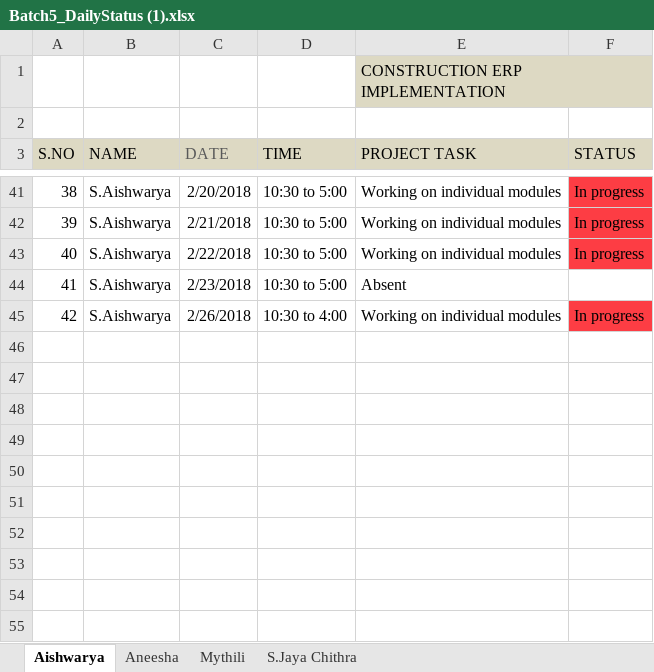
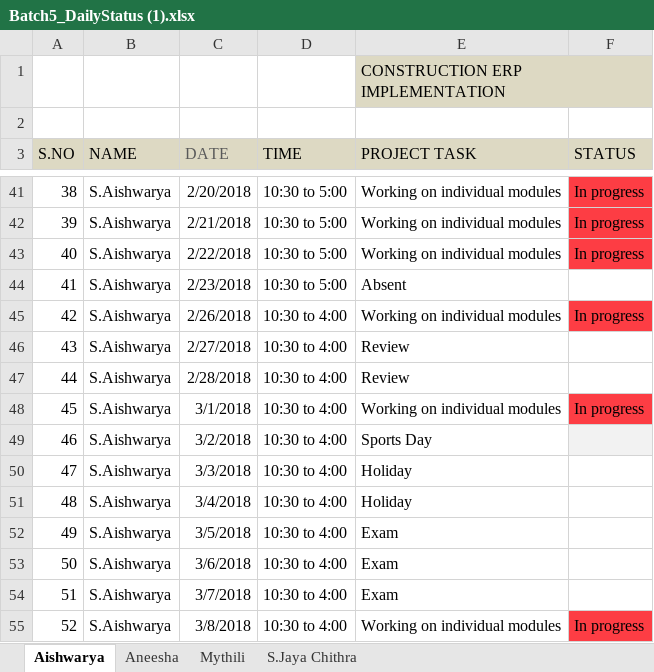
Before and after one commit to Aishwaryasugumaran/Construction-ERP-Implementation, an Excel workbook: Batch5_DailyStatus (1).xlsx, sheet Aishwarya, drawn as a sheet; only a part is shown, gaps mark what is left out; values as stored, in another font and other column widths than the file's, no borders; the diff names each change by its address in the sheet, - before the commit and + after, or states it on an @@ line.

```diff
--- a/Batch5_DailyStatus (1).xlsx (sheet Aishwarya)
+++ b/Batch5_DailyStatus (1).xlsx (sheet Aishwarya)
+row 46: 43 | S.Aishwarya | 2/27/2018 | 10:30 to 4:00 | Review
+row 47: 44 | S.Aishwarya | 2/28/2018 | 10:30 to 4:00 | Review
+row 48: 45 | S.Aishwarya | 3/1/2018 | 10:30 to 4:00 | Working on individual modules | In progress
+row 49: 46 | S.Aishwarya | 3/2/2018 | 10:30 to 4:00 | Sports Day
+row 50: 47 | S.Aishwarya | 3/3/2018 | 10:30 to 4:00 | Holiday
+row 51: 48 | S.Aishwarya | 3/4/2018 | 10:30 to 4:00 | Holiday
+row 52: 49 | S.Aishwarya | 3/5/2018 | 10:30 to 4:00 | Exam
+row 53: 50 | S.Aishwarya | 3/6/2018 | 10:30 to 4:00 | Exam
+row 54: 51 | S.Aishwarya | 3/7/2018 | 10:30 to 4:00 | Exam
+row 55: 52 | S.Aishwarya | 3/8/2018 | 10:30 to 4:00 | Working on individual modules | In progress
```
Also changed, not shown: sheet Aneesha, sheet Mythili, sheet S.Jaya Chithra.
